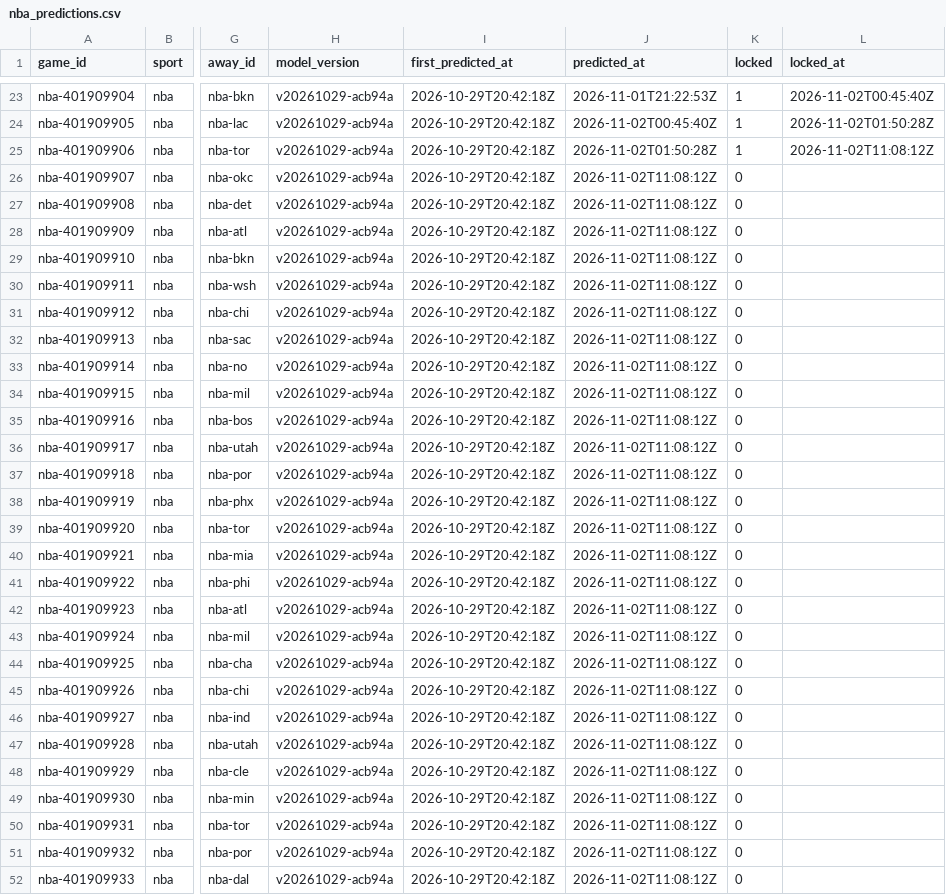
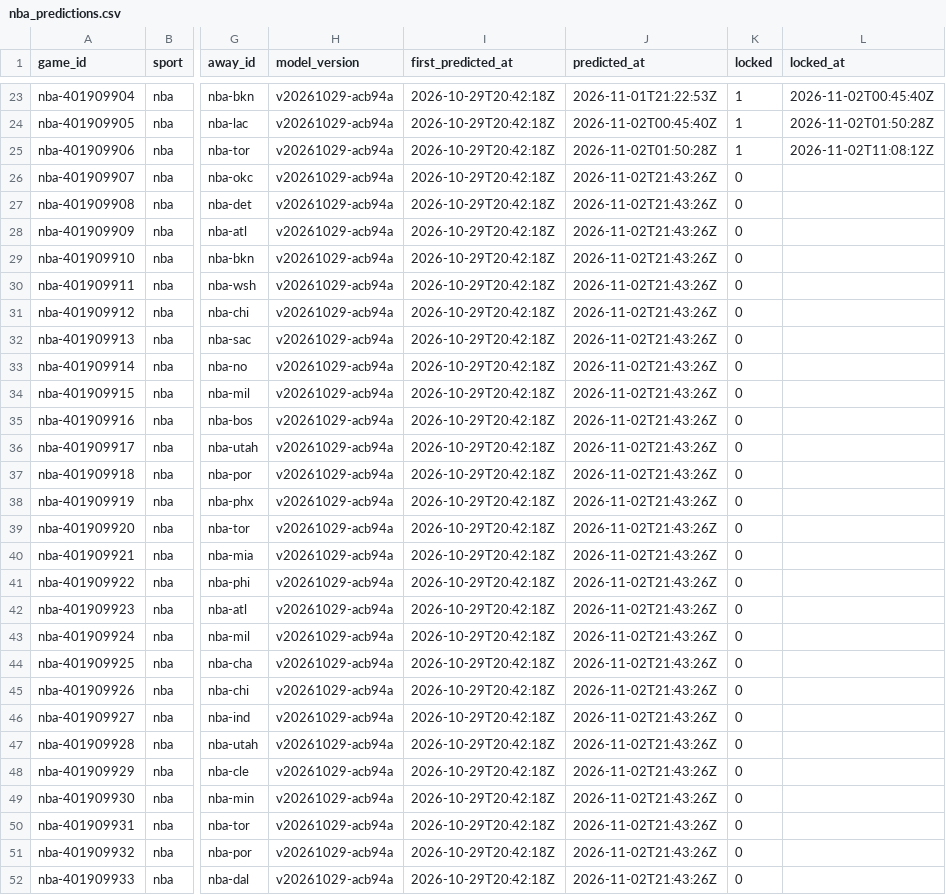
Before and after one commit to pknsubuga07/pl-forecast, a CSV file: data/ledger/nba_predictions.csv, drawn as a sheet; only a part is shown, gaps mark what is left out; the diff covers the shown part only; the diff names each change by its address in the sheet, - before the commit and + after, or states it on an @@ line.

```diff
--- a/data/ledger/nba_predictions.csv
+++ b/data/ledger/nba_predictions.csv
-J26:J52 (predicted_at): 2026-11-02T11:08:12Z
+J26:J52 (predicted_at): 2026-11-02T21:43:26Z
```
Also changed, not shown: 27 edited cells elsewhere in this file, data/ledger/nba_props.csv, data/ledger/nfl_predictions.csv, 12 other files.
